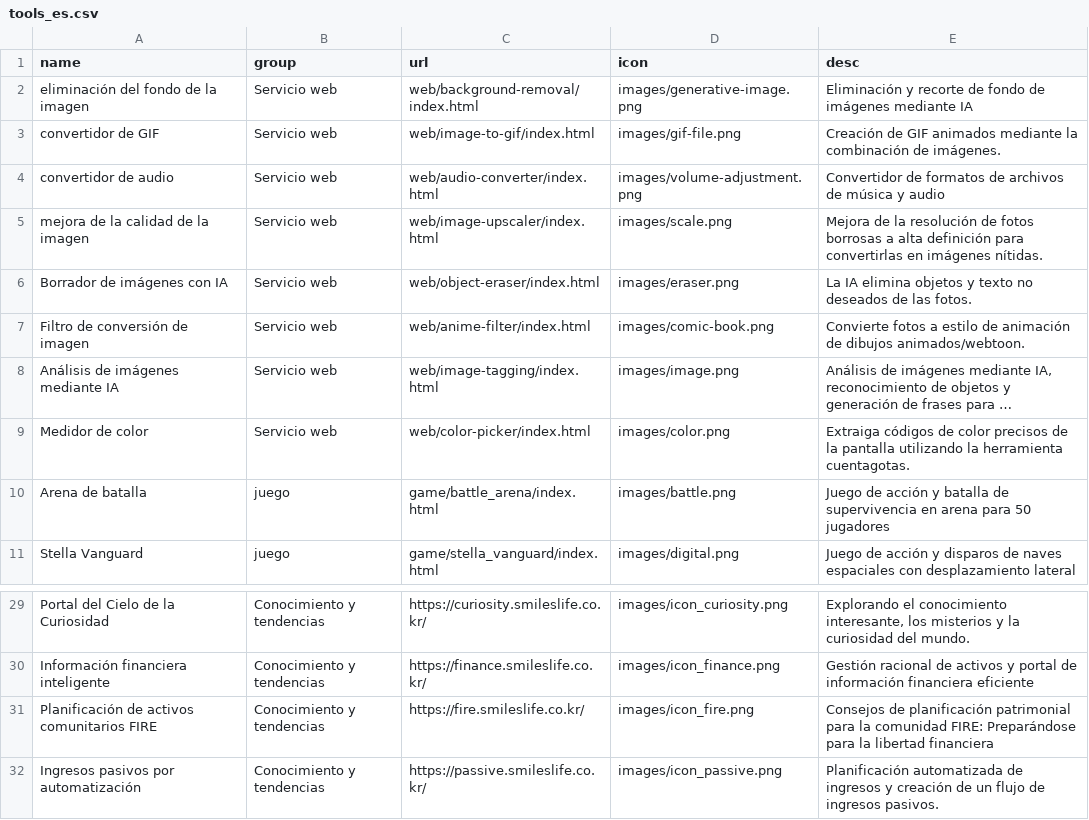
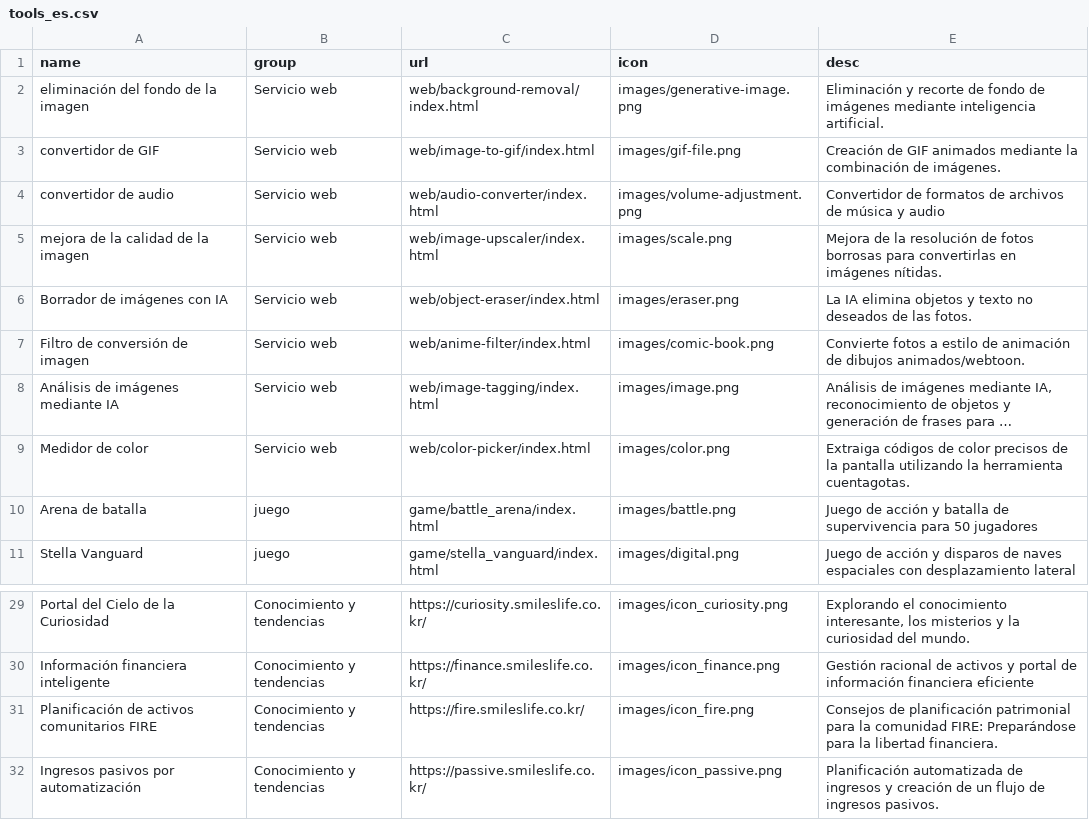
Before and after one commit to takionss/main, a CSV file: tools_es.csv, drawn as a sheet; only a part is shown, gaps mark what is left out; long unchanged cells end in …; the diff names each change by its address in the sheet, - before the commit and + after, or states it on an @@ line.

```diff
--- a/tools_es.csv
+++ b/tools_es.csv
-E2 (desc): …imágenes mediante IA
+E2 (desc): …imágenes mediante inteligencia artificial.
-E5 (desc): …fotos borrosas a alta definición para convertirlas…
+E5 (desc): …fotos borrosas para convertirlas…
-E10 (desc): …de supervivencia en arena para 50…
+E10 (desc): …de supervivencia para 50…
-E31 (desc): …la libertad financiera
+E31 (desc): …la libertad financiera.
```
Also changed, not shown: 4 other files.
